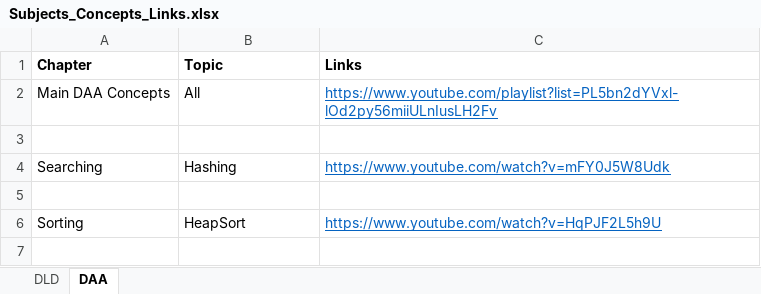
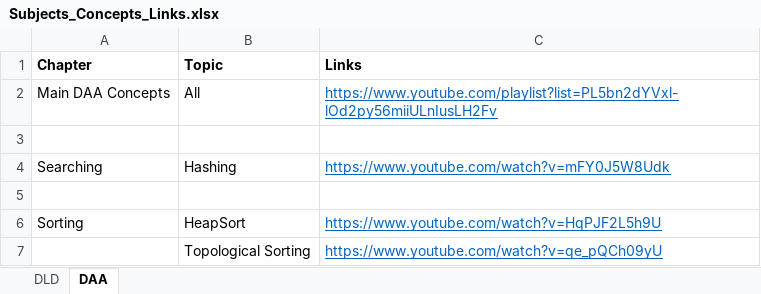
Before and after one commit to 5war00p/GATE_CS_2021, an Excel workbook: Links/Subjects_Concepts_Links.xlsx, sheet DAA, drawn as a sheet; values as stored, in another font and other column widths than the file's, no borders; the diff names each change by its address in the sheet, - before the commit and + after, or states it on an @@ line.

```diff
--- a/Links/Subjects_Concepts_Links.xlsx (sheet DAA)
+++ b/Links/Subjects_Concepts_Links.xlsx (sheet DAA)
+row 7:  | Topological Sorting | https://www.youtube.com/watch?v=qe_pQCh09yU
```
Also changed, not shown: 3 other files.
